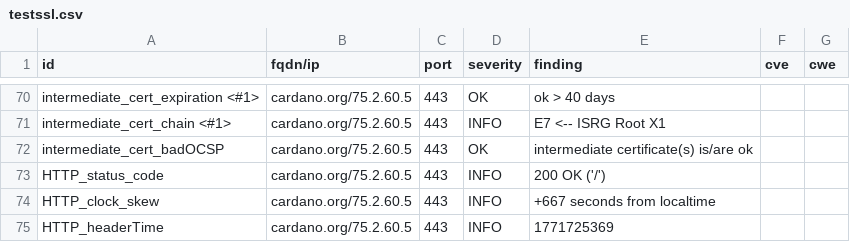
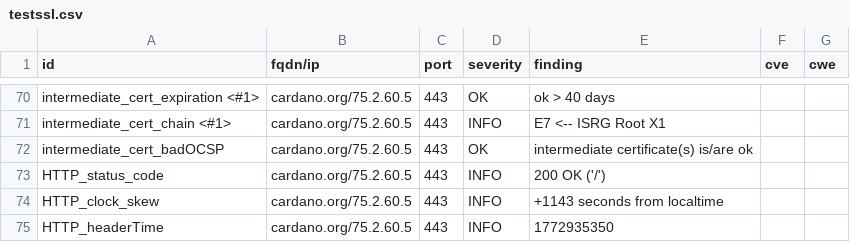
Before and after one commit to gufmar/dashlord, a CSV file: results/aHR0cHM6Ly9jYXJkYW5vLm9yZw==/testssl.csv, drawn as a sheet; only a part is shown, gaps mark what is left out; the diff covers the shown part only.

```diff
--- a/results/aHR0cHM6Ly9jYXJkYW5vLm9yZw==/testssl.csv
+++ b/results/aHR0cHM6Ly9jYXJkYW5vLm9yZw==/testssl.csv
@@ -73,3 +73,3 @@
 "HTTP_status_code","cardano.org/75.2.60.5","443","INFO","200 OK ('/')","",""
-"HTTP_clock_skew","cardano.org/75.2.60.5","443","INFO","+667 seconds from localtime","",""
-"HTTP_headerTime","cardano.org/75.2.60.5","443","INFO","1771725369","",""
+"HTTP_clock_skew","cardano.org/75.2.60.5","443","INFO","+1143 seconds from localtime","",""
+"HTTP_headerTime","cardano.org/75.2.60.5","443","INFO","1772935350","",""
```
Also changed, not shown: 3 edited cells elsewhere in this file, 10 other files.
